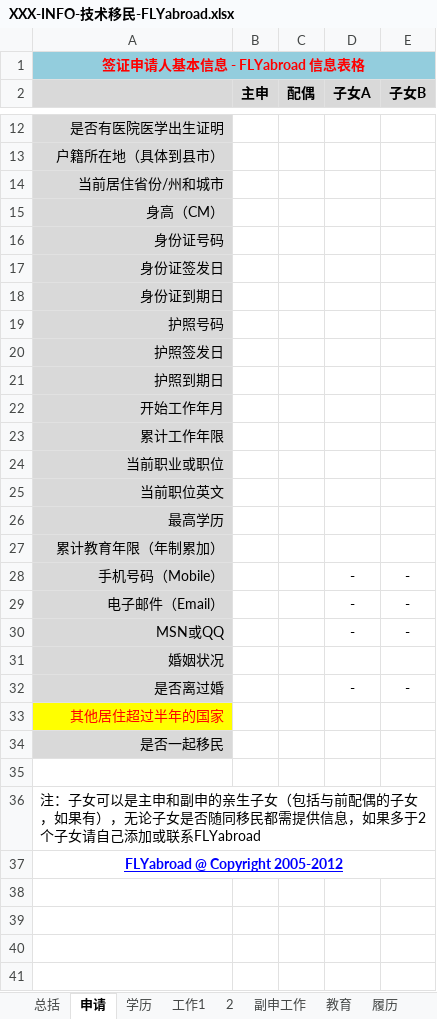
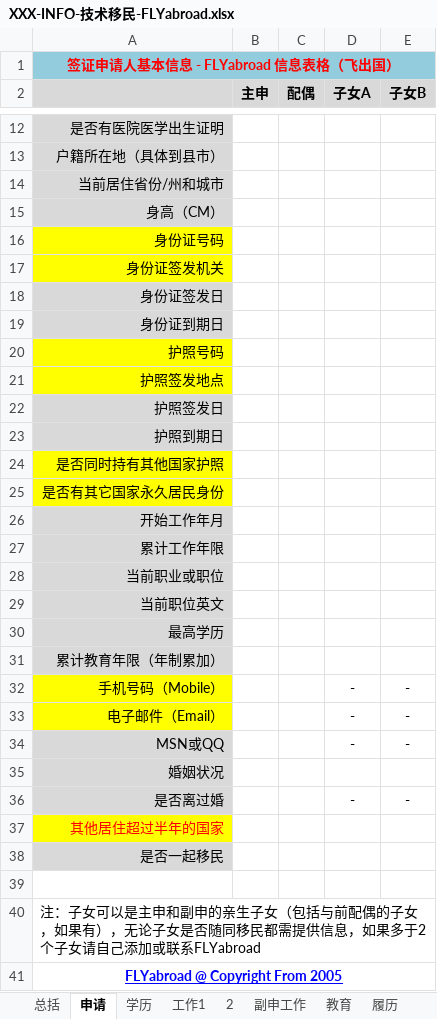
Before and after one commit to flyabroadkit/flyabroadkit, an Excel workbook: info/XXX-INFO-技术移民-FLYabroad.xlsx, sheet 申请, drawn as a sheet; only a part is shown, gaps mark what is left out; values as stored, in another font and other column widths than the file's, no borders; addresses are those after the commit; the diff names each change by its address in the sheet, - before the commit and + after, or states it on an @@ line.

```diff
--- a/info/XXX-INFO-技术移民-FLYabroad.xlsx (sheet 申请)
+++ b/info/XXX-INFO-技术移民-FLYabroad.xlsx (sheet 申请)
-A1: 签证申请人基本信息 - FLYabroad 信息表格
+A1: 签证申请人基本信息 - FLYabroad 信息表格（飞出国）
-A16 fill: #D9D9D9
+A16 fill: #FFFF00
+row 17: 身份证签发机关
-A20 fill: #D9D9D9
+A20 fill: #FFFF00
+row 21: 护照签发地点
+row 24: 是否同时持有其他国家护照
+row 25: 是否有其它国家永久居民身份
-A32:A33 fill: #D9D9D9
+A32:A33 fill: #FFFF00
-A41: FLYabroad @ Copyright 2005-2012
+A41: FLYabroad @ Copyright From 2005
```
Also changed, not shown: sheet 总括, sheet 其他, sheet 学历, sheet 成员, sheet 亲属, sheet 工作1, 3 more sheets, other sheet tabs, 1 other file.
